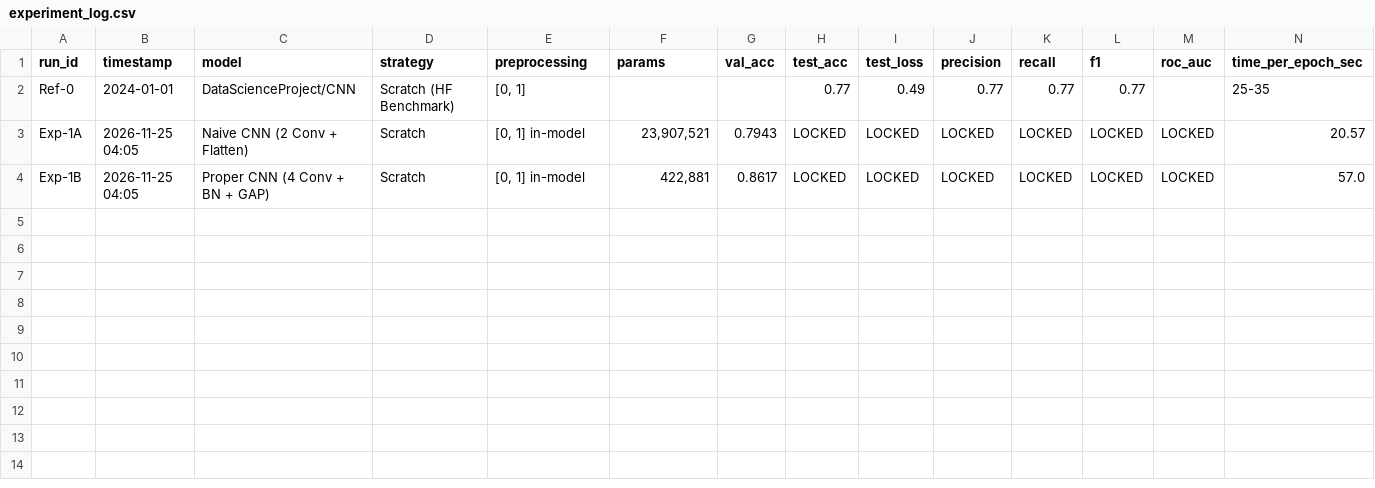
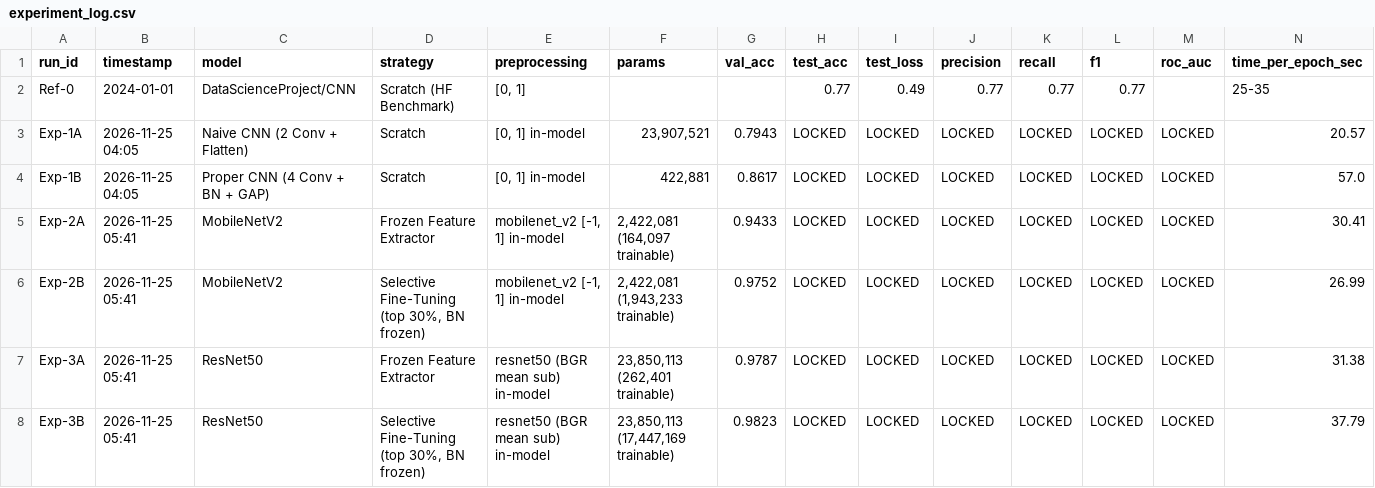
Before and after one commit to Indraku19/real-art-vs-ai-generated-art, a CSV file: experiments/experiment_log.csv, drawn as a sheet; only a part is shown; rows hold the shown columns only; the diff names each change by its address in the sheet, - before the commit and + after, or states it on an @@ line.

```diff
--- a/experiments/experiment_log.csv
+++ b/experiments/experiment_log.csv
+row 5: Exp-2A | 2026-11-25 05:41 | MobileNetV2 | Frozen Feature Extractor | mobilenet_v2 [-1, 1] in-model | 2,422,081 (164,097 trainable) | 0.9433 | LOCKED | LOCKED | LOCKED | LOCKED | LOCKED | LOCKED | 30.41
+row 6: Exp-2B | 2026-11-25 05:41 | MobileNetV2 | Selective Fine-Tuning (top 30%, BN frozen) | mobilenet_v2 [-1, 1] in-model | 2,422,081 (1,943,233 trainable) | 0.9752 | LOCKED | LOCKED | LOCKED | LOCKED | LOCKED | LOCKED | 26.99
+row 7: Exp-3A | 2026-11-25 05:41 | ResNet50 | Frozen Feature Extractor | resnet50 (BGR mean sub) in-model | 23,850,113 (262,401 trainable) | 0.9787 | LOCKED | LOCKED | LOCKED | LOCKED | LOCKED | LOCKED | 31.38
+row 8: Exp-3B | 2026-11-25 05:41 | ResNet50 | Selective Fine-Tuning (top 30%, BN frozen) | resnet50 (BGR mean sub) in-model | 23,850,113 (17,447,169 trainable) | 0.9823 | LOCKED | LOCKED | LOCKED | LOCKED | LOCKED | LOCKED | 37.79
```
Also changed, not shown: 12 other files.
